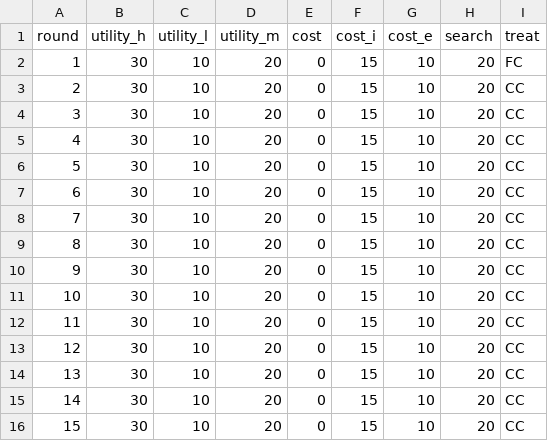
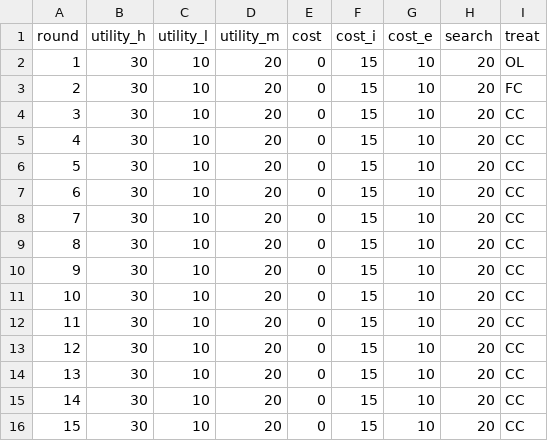
Before and after one commit to Melody-Yilin-Li/fractional-searching, a CSV file: fractional_searching/config/config.csv, drawn as a sheet.

```diff
--- a/fractional_searching/config/config.csv
+++ b/fractional_searching/config/config.csv
@@ -1,4 +1,4 @@
 round,utility_h,utility_l,utility_m,cost,cost_i,cost_e,search,treat
-1,30,10,20,0,15,10,20,FC
-2,30,10,20,0,15,10,20,CC
+1,30,10,20,0,15,10,20,OL
+2,30,10,20,0,15,10,20,FC
 3,30,10,20,0,15,10,20,CC
```
Also changed, not shown: 3 other files.
